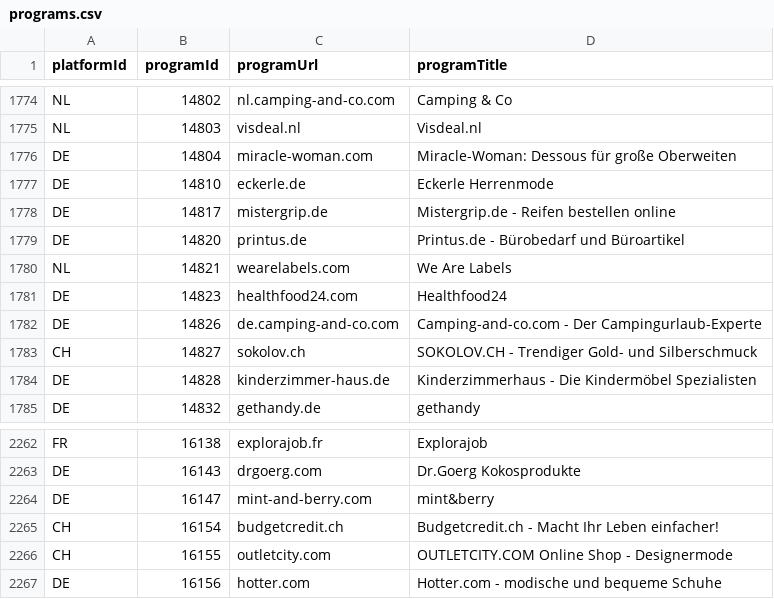
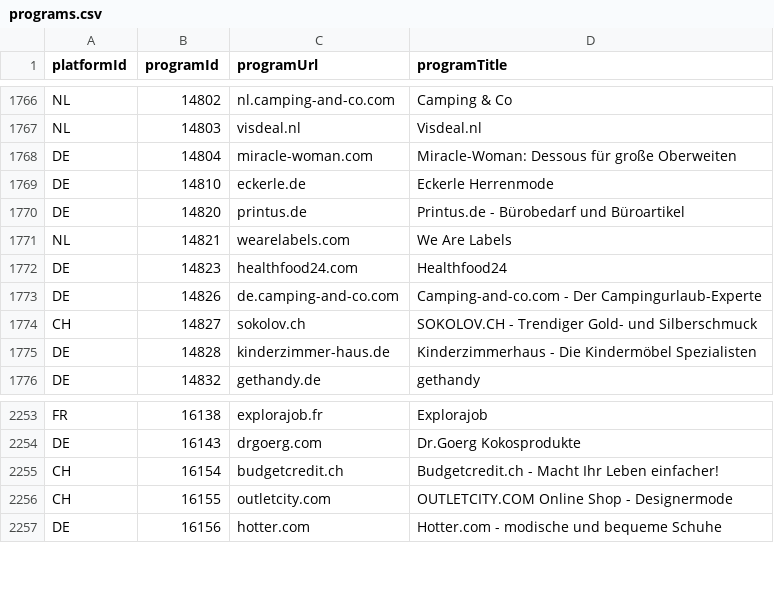
Before and after one commit to affilinet/browser-webextension-publisher, a CSV file: resources/programs.csv, drawn as a sheet; only a part is shown, gaps mark what is left out; removed rows and columns are numbered as before the commit, all else as after; the diff covers the shown part only; the diff names each change by its address in the sheet, - before the commit and + after, or states it on an @@ line.

```diff
--- a/resources/programs.csv
+++ b/resources/programs.csv
-row 1778: DE | 14817 | mistergrip.de | Mistergrip.de - Reifen bestellen online
-row 2264: DE | 16147 | mint-and-berry.com | mint&berry
```
Also changed, not shown: 14 added rows and 8 removed rows elsewhere in this file.
